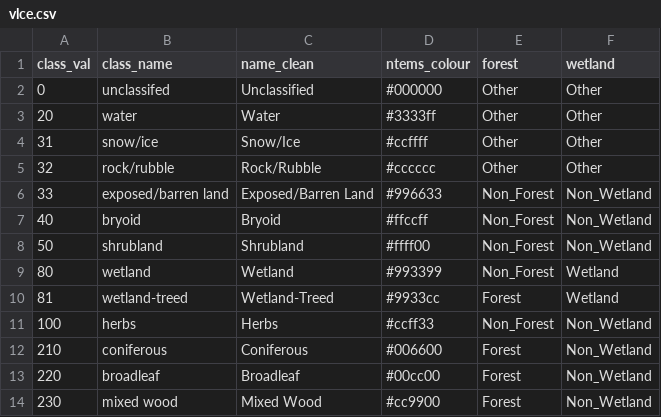
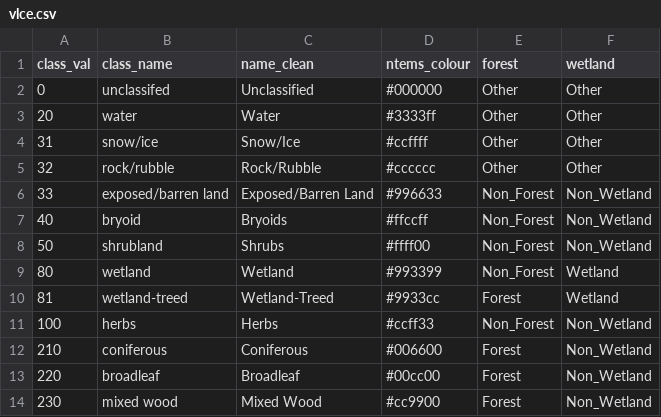
Before and after one commit to emuise/code-structProdSem, a CSV file: keys/vlce.csv, drawn as a sheet.

```diff
--- a/keys/vlce.csv
+++ b/keys/vlce.csv
@@ -6,4 +6,4 @@ class_val,class_name,name_clean,ntems_colour,forest,wetland
 33,exposed/barren land,Exposed/Barren Land,#996633,Non_Forest,Non_Wetland
-40,bryoid,Bryoid,#ffccff,Non_Forest,Non_Wetland
-50,shrubland,Shrubland,#ffff00,Non_Forest,Non_Wetland
+40,bryoid,Bryoids,#ffccff,Non_Forest,Non_Wetland
+50,shrubland,Shrubs,#ffff00,Non_Forest,Non_Wetland
 80,wetland,Wetland,#993399,Non_Forest,Wetland
```
Also changed, not shown: 15 other files.
